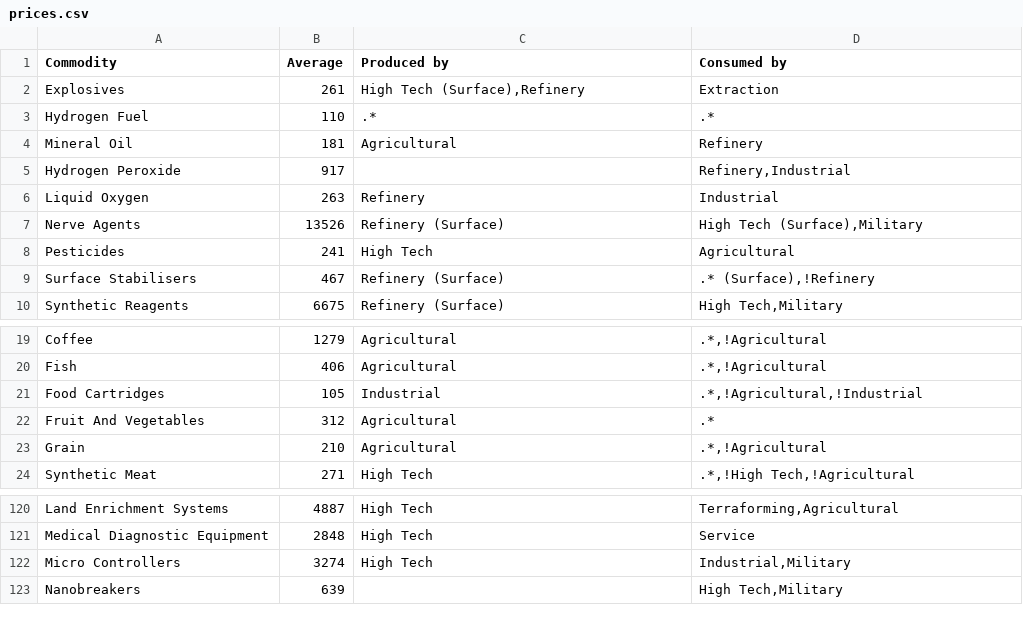
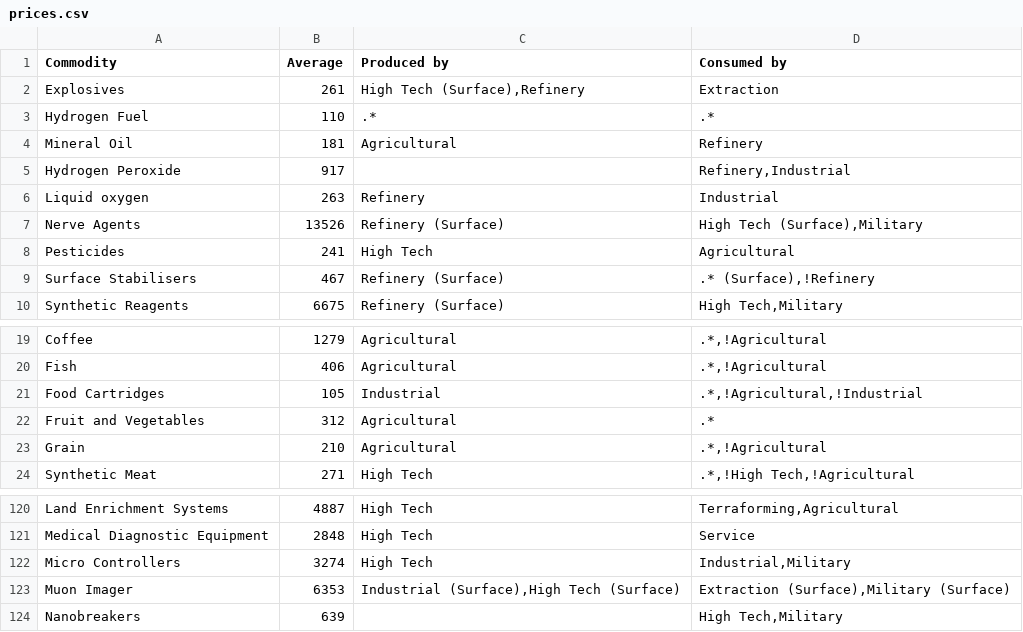
Before and after one commit to felixlinker/ed-tradeassist, a CSV file: prices.csv, drawn as a sheet; only a part is shown, gaps mark what is left out; the diff names each change by its address in the sheet, - before the commit and + after, or states it on an @@ line.

Commit message:
Updated prices.csv

```diff
--- a/prices.csv
+++ b/prices.csv
-A6 (Commodity): Liquid Oxygen
+A6 (Commodity): Liquid oxygen
-A22 (Commodity): Fruit And Vegetables
+A22 (Commodity): Fruit and Vegetables
+row 123: Muon Imager | 6353 | Industrial (Surface),High Tech (Surface) | Extraction (Surface),Military (Surface)
```
